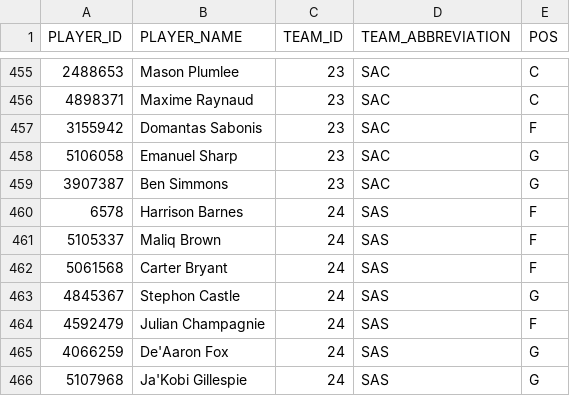
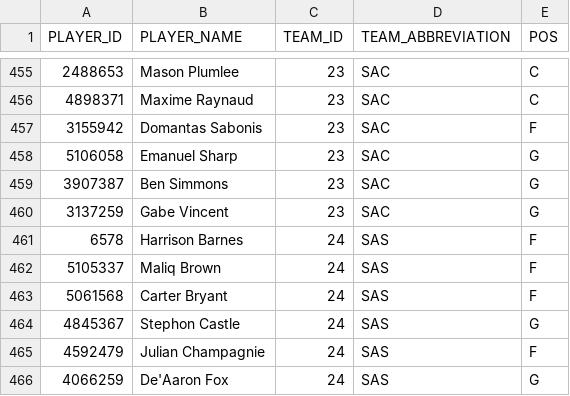
Before and after one commit to KyShiesty919/NBA-Props, a CSV file: data/espn_rosters.csv, drawn as a sheet; only a part is shown, gaps mark what is left out; the shorter side is filled out with more unchanged rows; the diff names each change by its address in the sheet, - before the commit and + after, or states it on an @@ line.

```diff
--- a/data/espn_rosters.csv
+++ b/data/espn_rosters.csv
+row 460: 3137259 | Gabe Vincent | 23 | SAC | G
```
Also changed, not shown: data/gamelogs_2026-27.csv, data/injuries_latest.csv, 2 other files.
